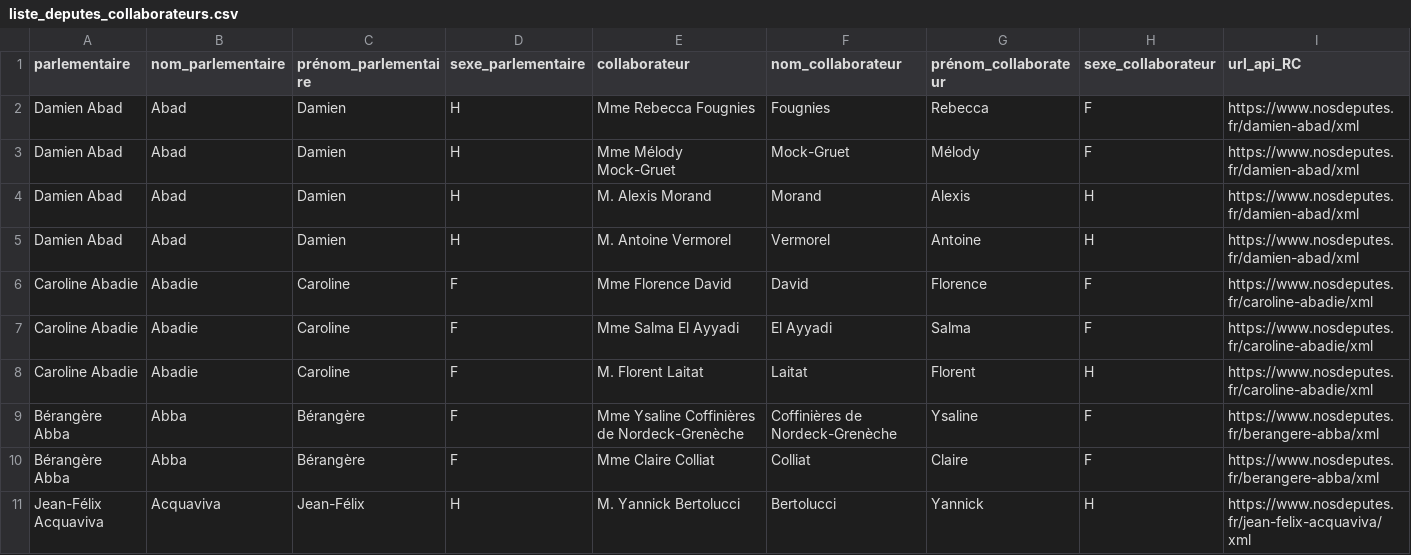
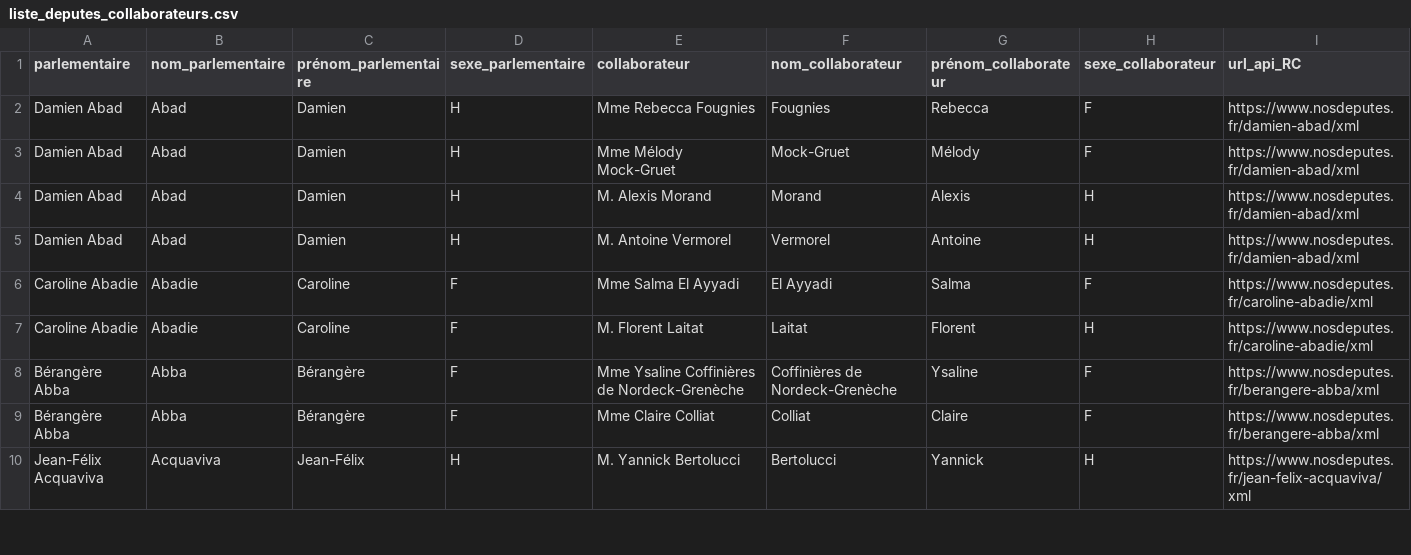
Before and after one commit to regardscitoyens/Collaborateurs-Parlement, a CSV file: data/liste_deputes_collaborateurs.csv, drawn as a sheet; only a part is shown; removed rows and columns are numbered as before the commit, all else as after; rows hold the shown columns only; the diff covers the shown part only; the diff names each change by its address in the sheet, - before the commit and + after, or states it on an @@ line.

Commit message:
autoupdate députés

```diff
--- a/data/liste_deputes_collaborateurs.csv
+++ b/data/liste_deputes_collaborateurs.csv
-row 6: Caroline Abadie | Abadie | Caroline | F | Mme Florence David | David | Florence | F | https://www.nosdeputes.fr/caroline-abadie/xml
```
Also changed, not shown: 13 added rows, 2 removed rows and 3 edited cells elsewhere in this file.
